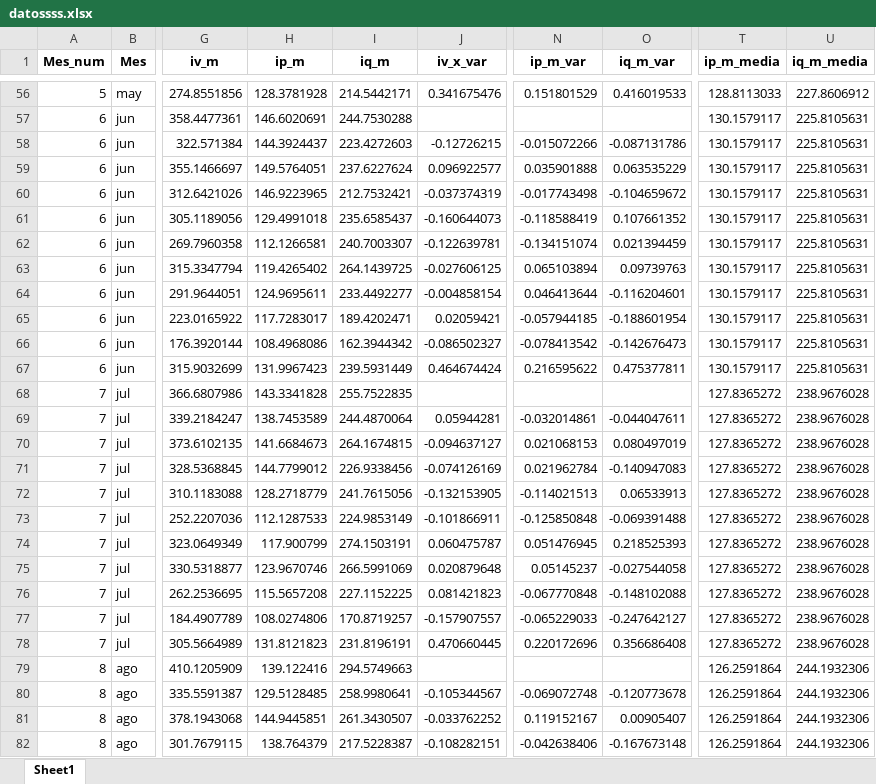
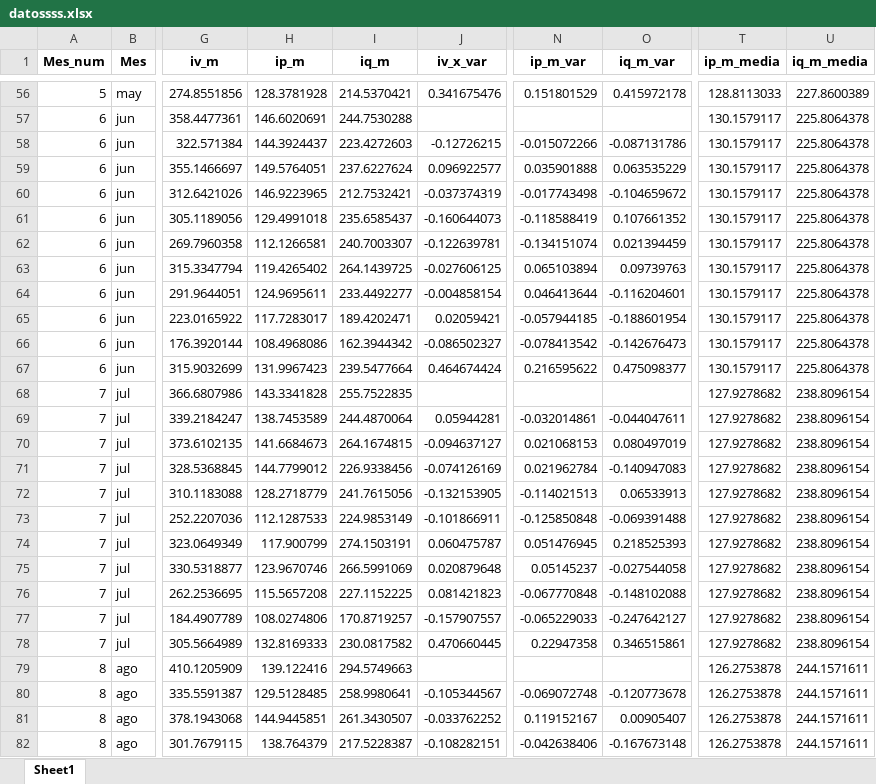
Before and after one commit to LucaGelmini/notebooks_indec, an Excel workbook: Estacionalidad/outputs/datossss.xlsx, sheet Sheet1, drawn as a sheet; only a part is shown, gaps mark what is left out; values as stored, in another font and other column widths than the file's, no borders; the diff covers the shown part only; the diff names each change by its address in the sheet, - before the commit and + after, or states it on an @@ line.

```diff
--- a/Estacionalidad/outputs/datossss.xlsx (sheet Sheet1)
+++ b/Estacionalidad/outputs/datossss.xlsx (sheet Sheet1)
-I56 (iq_m): 214.5442171
+I56 (iq_m): 214.5370421
-O56 (iq_m_var): 0.416019533
+O56 (iq_m_var): 0.415972178
-U56 (iq_m_media): 227.8606912
+U56 (iq_m_media): 227.8600389
-U57:U67 (iq_m_media): 225.8105631
+U57:U67 (iq_m_media): 225.8064378
-I67 (iq_m): 239.5931449
+I67 (iq_m): 239.5477664
-O67 (iq_m_var): 0.475377811
+O67 (iq_m_var): 0.475098377
-T68:T78 (ip_m_media): 127.8365272
+T68:T78 (ip_m_media): 127.9278682
-U68:U78 (iq_m_media): 238.9676028
+U68:U78 (iq_m_media): 238.8096154
-H78 (ip_m): 131.8121823
+H78 (ip_m): 132.8169333
-I78 (iq_m): 231.8196191
+I78 (iq_m): 230.0817582
-N78 (ip_m_var): 0.220172696
+N78 (ip_m_var): 0.22947358
-O78 (iq_m_var): 0.356686408
+O78 (iq_m_var): 0.346515861
-T79:T82 (ip_m_media): 126.2591864
+T79:T82 (ip_m_media): 126.2753878
-U79:U82 (iq_m_media): 244.1932306
+U79:U82 (iq_m_media): 244.1571611
```
Also changed, not shown: 418 edited cells elsewhere in this sheet, 9 other files.
